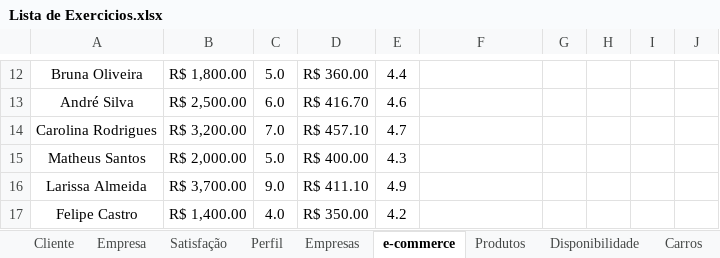
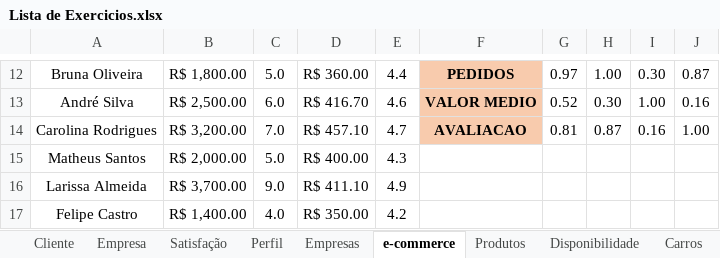
Before and after one commit to ThiagoDFMaia/Projetos_R, an Excel workbook: estatistica/lista de exercicios/Lista de Exercicios.xlsx, sheet e-commerce, drawn as a sheet; only a part is shown, gaps mark what is left out; values as stored, in another font and other column widths than the file's, no borders; charts and pictures not drawn; the diff covers the shown part only; the diff names each change by its address in the sheet, - before the commit and + after, or states it on an @@ line.

```diff
--- a/estatistica/lista de exercicios/Lista de Exercicios.xlsx (sheet e-commerce)
+++ b/estatistica/lista de exercicios/Lista de Exercicios.xlsx (sheet e-commerce)
-F12:F14 fill: none
+F12:F14 fill: #F8CBAD
-F12: (empty)
+F12: PEDIDOS
-G12: (empty)
+G12: 0.97
-H12: (empty)
+H12: 1.00
-I12: (empty)
+I12: 0.30
-J12: (empty)
+J12: 0.87
-F13: (empty)
+F13: VALOR MEDIO
-G13: (empty)
+G13: 0.52
-H13: (empty)
+H13: 0.30
-I13: (empty)
+I13: 1.00
-J13: (empty)
+J13: 0.16
-F14: (empty)
+F14: AVALIACAO
-G14: (empty)
+G14: 0.81
-H14: (empty)
+H14: 0.87
-I14: (empty)
+I14: 0.16
-J14: (empty)
+J14: 1.00
```
Also changed, not shown: 26 edited cells and cell formats elsewhere in this sheet, sheet Empresas, charts or pictures.
